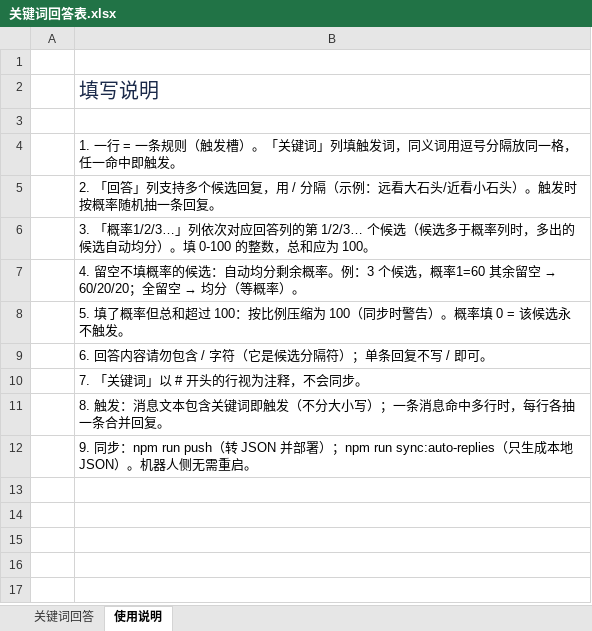
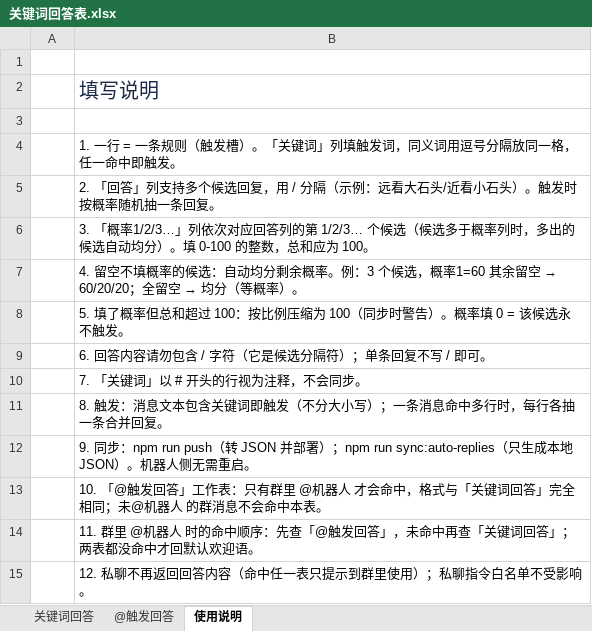
Before and after one commit to NepheLoudy/Qianli-Project-Management-Robot, an Excel workbook: 关键词回答表.xlsx, sheet 使用说明, drawn as a sheet; values as stored, in another font and other column widths than the file's, no borders; the diff names each change by its address in the sheet, - before the commit and + after, or states it on an @@ line.

Commit message:
chore: v64 补交——关键词回答表.xlsx 新增「@触发回答」工作表（openpyxl 保样式 + 数字实体还原，🐖 等 emoji 规则完好）+ 使用说明第 10-12 条 + DEVLOG 补记

```diff
--- a/关键词回答表.xlsx (sheet 使用说明)
+++ b/关键词回答表.xlsx (sheet 使用说明)
+sheet tab: @触发回答
+row 13:  | 10. 「@触发回答」工作表：只有群里 @机器人 才会命中，格式与「关键词回答」完全相同；未@机器人 的群消息不会命中本表。
+row 14:  | 11. 群里 @机器人 时的命中顺序：先查「@触发回答」，未命中再查「关键词回答」；两表都没命中才回默认欢迎语。
+row 15:  | 12. 私聊不再返回回答内容（命中任一表只提示到群里使用）；私聊指令白名单不受影响。
```
Also changed, not shown: 1 other file.
